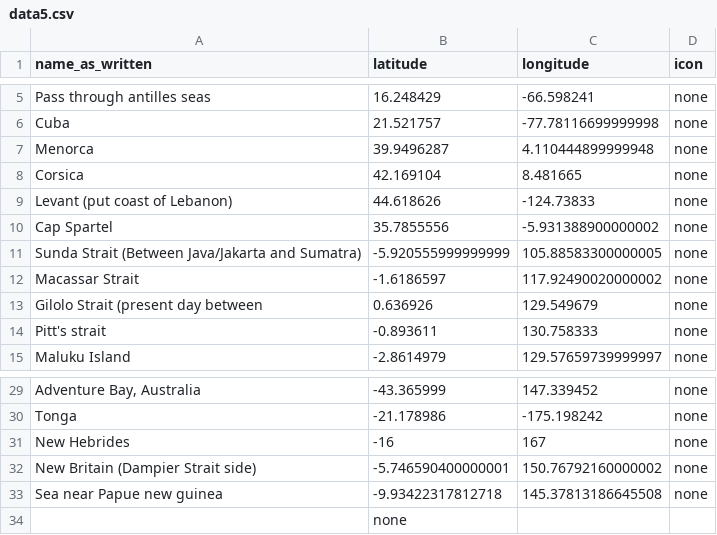
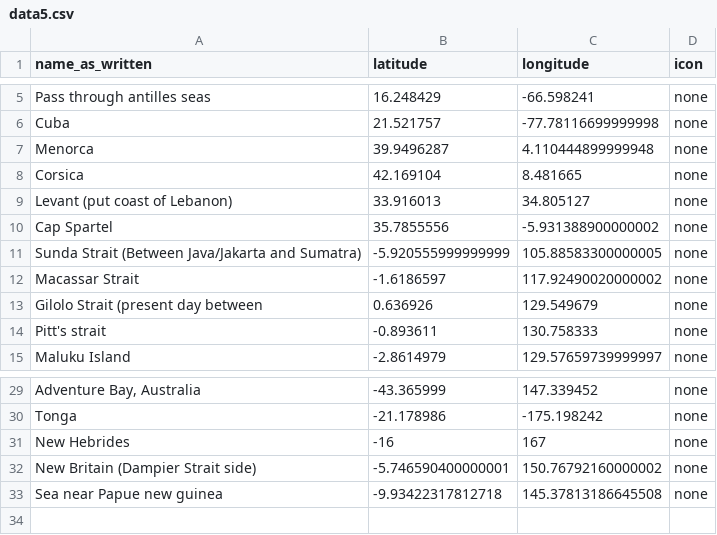
Before and after one commit to fiendish/history_map, a CSV file: data5.csv, drawn as a sheet; only a part is shown, gaps mark what is left out.

```diff
--- a/data5.csv
+++ b/data5.csv
@@ -8,3 +8,3 @@ Menorca;39.9496287;4.110444899999948;none
 Corsica;42.169104;8.481665;none
-Levant (put coast of Lebanon);44.618626;-124.73833;none
+Levant (put coast of Lebanon);33.916013;34.805127;none
 Cap Spartel;35.7855556;-5.931388900000002;none
@@ -33,2 +33 @@ New Britain (Dampier Strait side);-5.746590400000001;150.76792160000002;none
 Sea near Papue new guinea;-9.93422317812718;145.37813186645508;none
-;none
```
Also changed, not shown: data2.csv, data3.csv, 11 other files.
